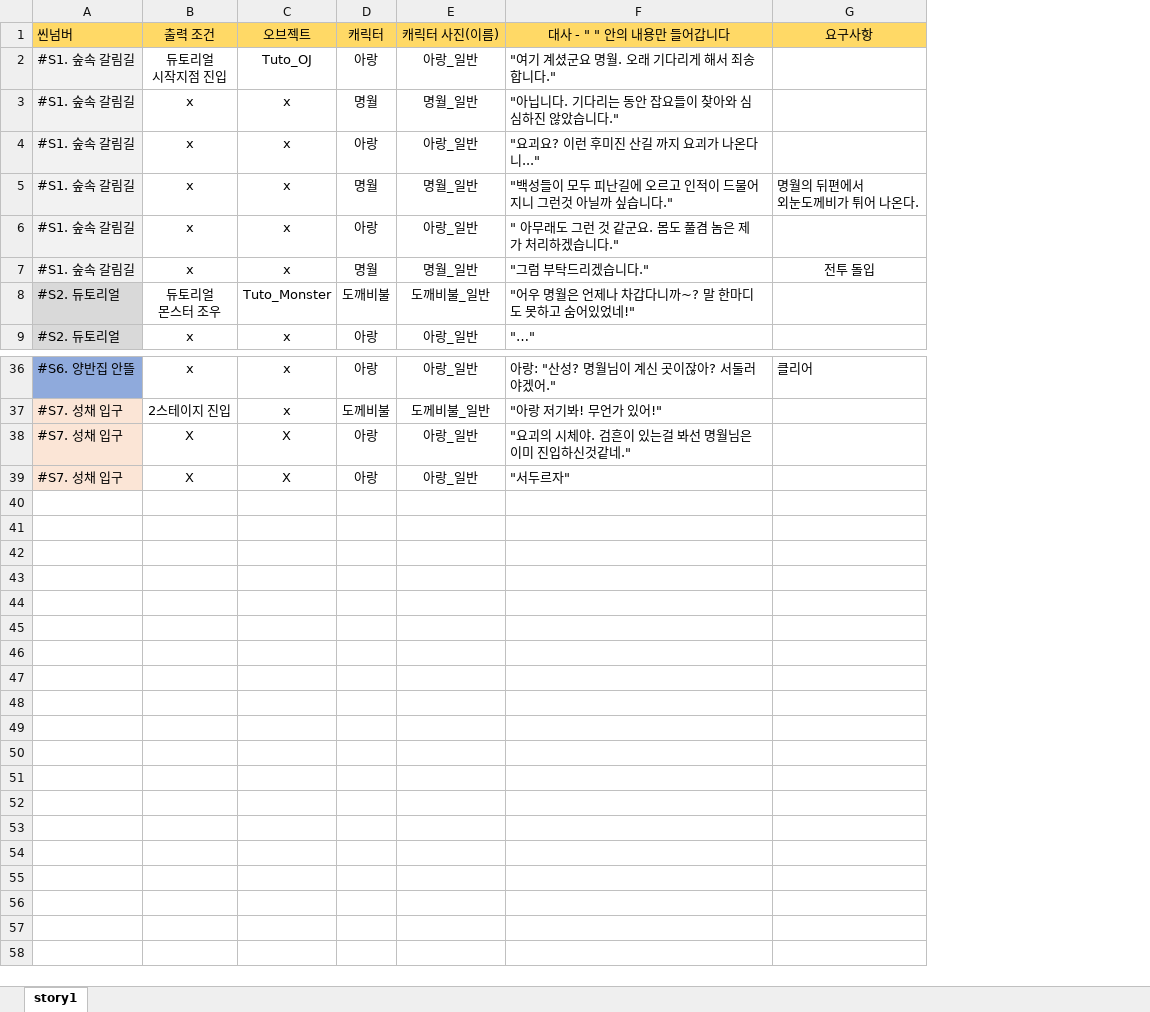
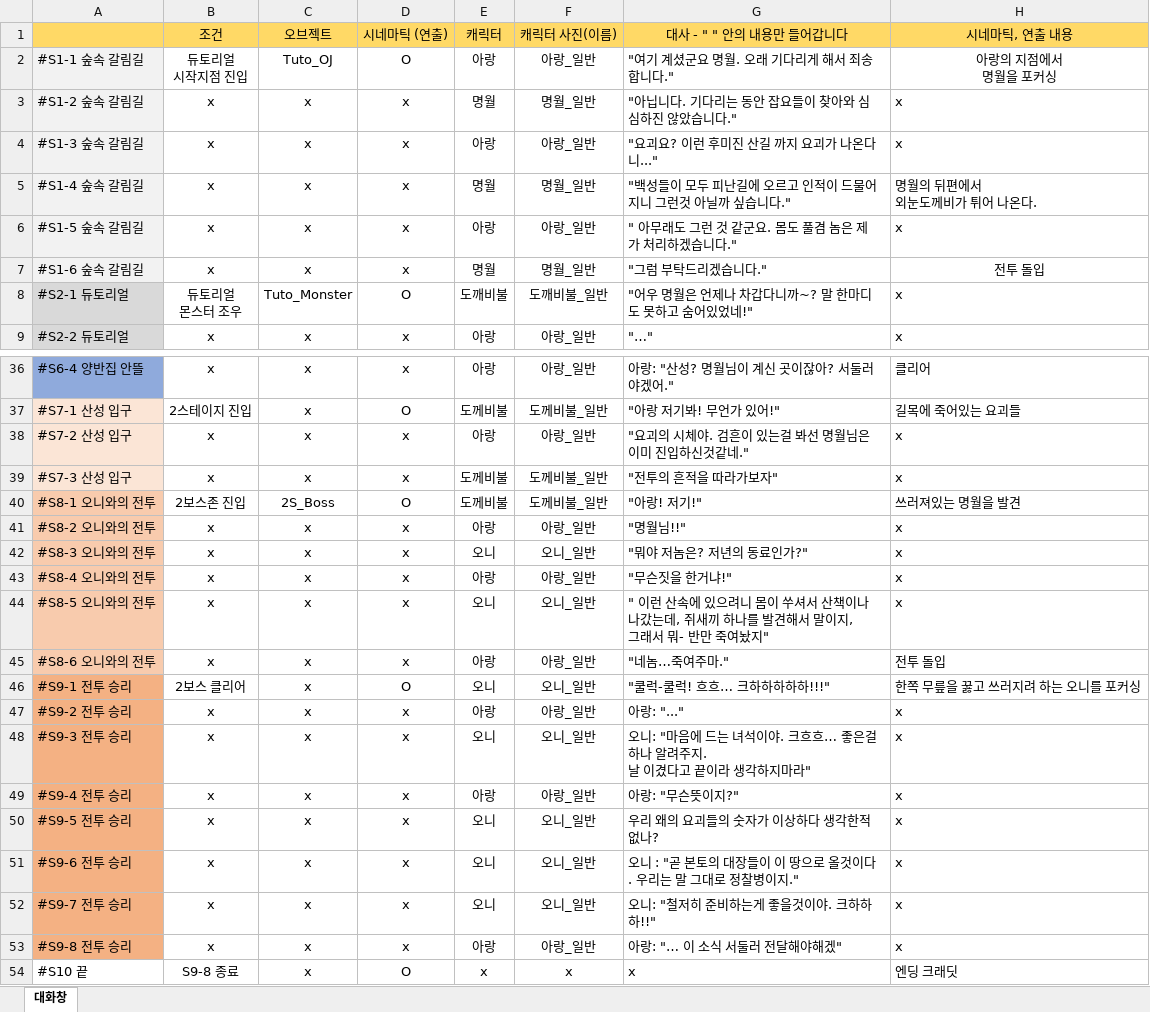
Before and after one commit to sms3072/wepatens, an Excel workbook: contents/Luna/잔월_시나리오_대화창 - 복사본.xlsx, sheet 대화창, drawn as a sheet; only a part is shown, gaps mark what is left out; values as stored, in another font and other column widths than the file's, no borders; removed rows and columns are numbered as before the commit, all else as after; ↵ is a line break in a cell; the diff names each change by its address in the sheet, - before the commit and + after, or states it on an @@ line.

```diff
--- a/contents/Luna/잔월_시나리오_대화창 - 복사본.xlsx (sheet 대화창)
+++ b/contents/Luna/잔월_시나리오_대화창 - 복사본.xlsx (sheet 대화창)
-sheet tab: story1
+sheet tab: 대화창
-column A, rows 1-9: 씬넘버 | #S1. 숲속 갈림길 | #S1. 숲속 갈림길 | #S1. 숲속 갈림길 | #S1. 숲속 갈림길 | #S1. 숲속 갈림길 | #S1. 숲속 갈림길 | #S2. 듀토리얼 | #S2. 듀토리얼; rows 36-38: #S6. 양반집 안뜰 | #S7. 성채 입구 | #S7. 성채 입구
+column A, rows 2-9: #S1-1 숲속 갈림길 | #S1-2 숲속 갈림길 | #S1-3 숲속 갈림길 | #S1-4 숲속 갈림길 | #S1-5 숲속 갈림길 | #S1-6 숲속 갈림길 | #S2-1 듀토리얼 | #S2-2 듀토리얼; rows 36-38: #S6-4 양반집 안뜰 | #S7-1 산성 입구 | #S7-2 산성 입구
+column D, rows 1-9: 시네마틱 (연출) | O | x | x | x | x | x | O | x; rows 36-38: x | O | x
-column G, rows 1-7: 요구사항 |  |  |  | 명월의 뒤편에서 ↵ 외눈도께비가 튀어 나온다. |  | 전투 돌입; row 36: 클리어
+column H, rows 1-9: 시네마틱, 연출 내용 | 아랑의 지점에서 ↵ 명월을 포커싱 | x | x | 명월의 뒤편에서 ↵ 외눈도께비가 튀어 나온다. | x | 전투 돌입 | x | x; rows 36-38: 클리어 | 길목에 죽어있는 요괴들 | x
-B1: 출력 조건
+B1: 조건
-B38: X
+B38: x
-C38: X
+C38: x
-row 39: #S7. 성채 입구 | X | X | 아랑 | 아랑_일반 | "서두르자"
+row 39: #S7-3 산성 입구 | x | x | x | 도께비불 | 도께비불_일반 | "전투의 흔적을 따라가보자" | x
+row 40: #S8-1 오니와의 전투 | 2보스존 진입 | 2S_Boss | O | 도께비불 | 도께비불_일반 | "아랑! 저기!" | 쓰러져있는 명월을 발견
+row 41: #S8-2 오니와의 전투 | x | x | x | 아랑 | 아랑_일반 | "명월님!!" | x
+row 42: #S8-3 오니와의 전투 | x | x | x | 오니 | 오니_일반 | "뭐야 저놈은? 저년의 동료인가?" | x
+row 43: #S8-4 오니와의 전투 | x | x | x | 아랑 | 아랑_일반 | "무슨짓을 한거냐!" | x
+row 44: #S8-5 오니와의 전투 | x | x | x | 오니 | 오니_일반 | " 이런 산속에 있으려니 몸이 쑤셔서 산책이나 나갔는데, 쥐새끼 하나를 발견해서 말이지, ↵ 그래서 뭐- 반만 죽여놨지" | x
+row 45: #S8-6 오니와의 전투 | x | x | x | 아랑 | 아랑_일반 | "네놈…죽여주마." | 전투 돌입
+row 46: #S9-1 전투 승리 | 2보스 클리어 | x | O | 오니 | 오니_일반 | "쿨럭-쿨럭! 흐흐… 크하하하하하!!!" | 한쪽 무릎을 꿇고 쓰러지려 하는 오니를 포커싱
+row 47: #S9-2 전투 승리 | x | x | x | 아랑 | 아랑_일반 | 아랑: "..." | x
+row 48: #S9-3 전투 승리 | x | x | x | 오니 | 오니_일반 | 오니: "마음에 드는 녀석이야. 크흐흐… 좋은걸 하나 알려주지. ↵ 날 이겼다고 끝이라 생각하지마라" | x
+row 49: #S9-4 전투 승리 | x | x | x | 아랑 | 아랑_일반 | 아랑: "무슨뜻이지?" | x
+row 50: #S9-5 전투 승리 | x | x | x | 오니 | 오니_일반 | 우리 왜의 요괴들의 숫자가 이상하다 생각한적 없나? | x
+row 51: #S9-6 전투 승리 | x | x | x | 오니 | 오니_일반 | 오니 : "곧 본토의 대장들이 이 땅으로 올것이다. 우리는 말 그대로 정찰병이지." | x
+row 52: #S9-7 전투 승리 | x | x | x | 오니 | 오니_일반 | 오니: "철저히 준비하는게 좋을것이야. 크하하하!!" | x
+row 53: #S9-8 전투 승리 | x | x | x | 아랑 | 아랑_일반 | 아랑: "… 이 소식 서둘러 전달해야해겠" | x
+row 54: #S10 끝 | S9-8 종료 | x | O | x | x | x | 엔딩 크래딧
```
Also changed, not shown: 20 other files.
